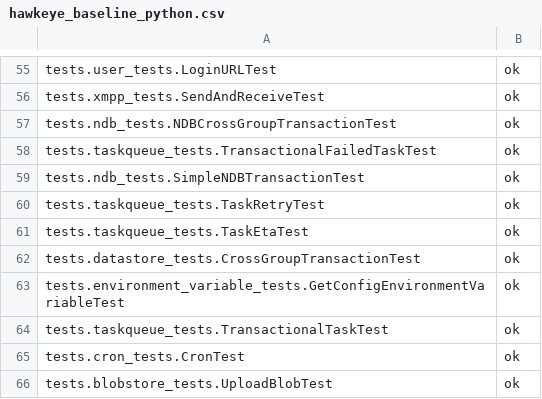
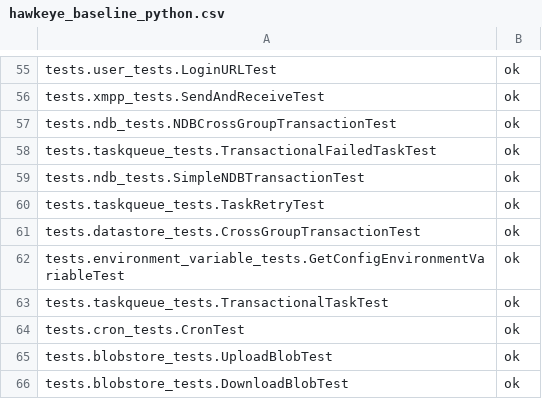
Before and after one commit to AppScale/hawkeye, a CSV file: test-suite/hawkeye_baseline_python.csv, drawn as a sheet; only a part is shown, gaps mark what is left out; the shorter side is filled out with more unchanged rows; the diff names each change by its address in the sheet, - before the commit and + after, or states it on an @@ line.

Commit message:
Update hawkeye_baseline_python.csv
Removed tests.taskqueue_tests.TaskEtaTest

```diff
--- a/test-suite/hawkeye_baseline_python.csv
+++ b/test-suite/hawkeye_baseline_python.csv
-row 61: tests.taskqueue_tests.TaskEtaTest | ok
```
